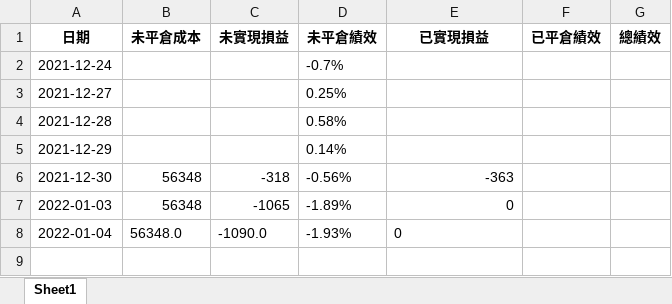
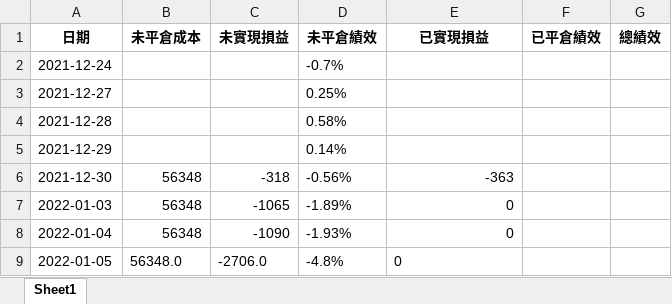
Before and after one commit to raywugithub/GoodInfo, an Excel workbook: profit.xlsx, sheet Sheet1, drawn as a sheet; values as stored, in another font and other column widths than the file's, no borders; the diff names each change by its address in the sheet, - before the commit and + after, or states it on an @@ line.

```diff
--- a/profit.xlsx (sheet Sheet1)
+++ b/profit.xlsx (sheet Sheet1)
-B8 (未平倉成本): 56348.0
+B8 (未平倉成本): 56348
-C8 (未實現損益): -1090.0
+C8 (未實現損益): -1090
-E8 alignment: left
+E8 alignment: right
+row 9: 2022-01-05 | 56348.0 | -2706.0 | -4.8% | 0
```
Also changed, not shown: 1 other file.
